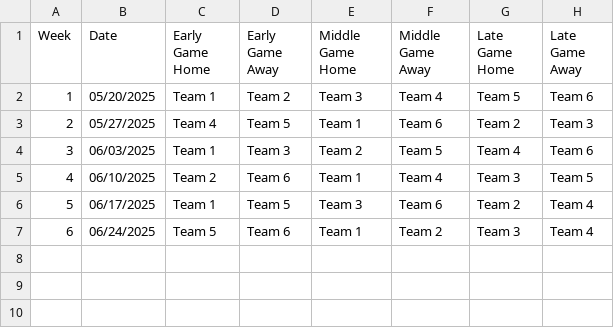
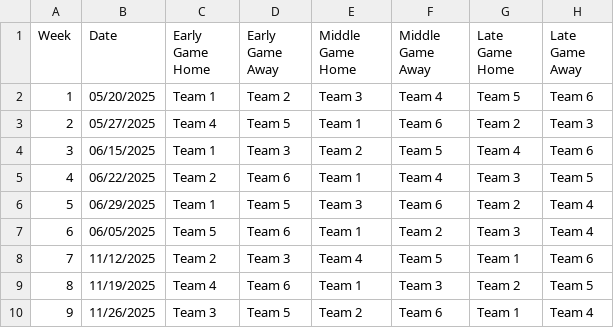
Before and after one commit to 386mhz/nbcml, a CSV file: Schedule Upload Test File.csv, drawn as a sheet.

Commit message:
Revert "schedule upload fixes"
This reverts commit d68a9c1cfdf1a33720d4cd3ddfe9eb6be161c31f.

```diff
--- a/Schedule Upload Test File.csv
+++ b/Schedule Upload Test File.csv
@@ -3,5 +3,8 @@ Week,Date,Early Game Home,Early Game Away,Middle Game Home,Middle Game Away,Late
 2,05/27/2025,Team 4,Team 5,Team 1,Team 6,Team 2,Team 3	 	 											
-3,06/03/2025,Team 1,Team 3,Team 2,Team 5,Team 4,Team 6	 	 											
-4,06/10/2025,Team 2,Team 6,Team 1,Team 4,Team 3,Team 5	 	 											
-5,06/17/2025,Team 1,Team 5,Team 3,Team 6,Team 2,Team 4	 	 											
-6,06/24/2025,Team 5,Team 6,Team 1,Team 2,Team 3,Team 4	 	 												 	 											
+3,06/15/2025,Team 1,Team 3,Team 2,Team 5,Team 4,Team 6	 	 											
+4,06/22/2025,Team 2,Team 6,Team 1,Team 4,Team 3,Team 5	 	 											
+5,06/29/2025,Team 1,Team 5,Team 3,Team 6,Team 2,Team 4	 	 											
+6,06/05/2025,Team 5,Team 6,Team 1,Team 2,Team 3,Team 4	 	 											
+7,11/12/2025,Team 2,Team 3,Team 4,Team 5,Team 1,Team 6	 	 											
+8,11/19/2025,Team 4,Team 6,Team 1,Team 3,Team 2,Team 5	 	 											
+9,11/26/2025,Team 3,Team 5,Team 2,Team 6,Team 1,Team 4	 	 											
```
Also changed, not shown: 2 other files.
